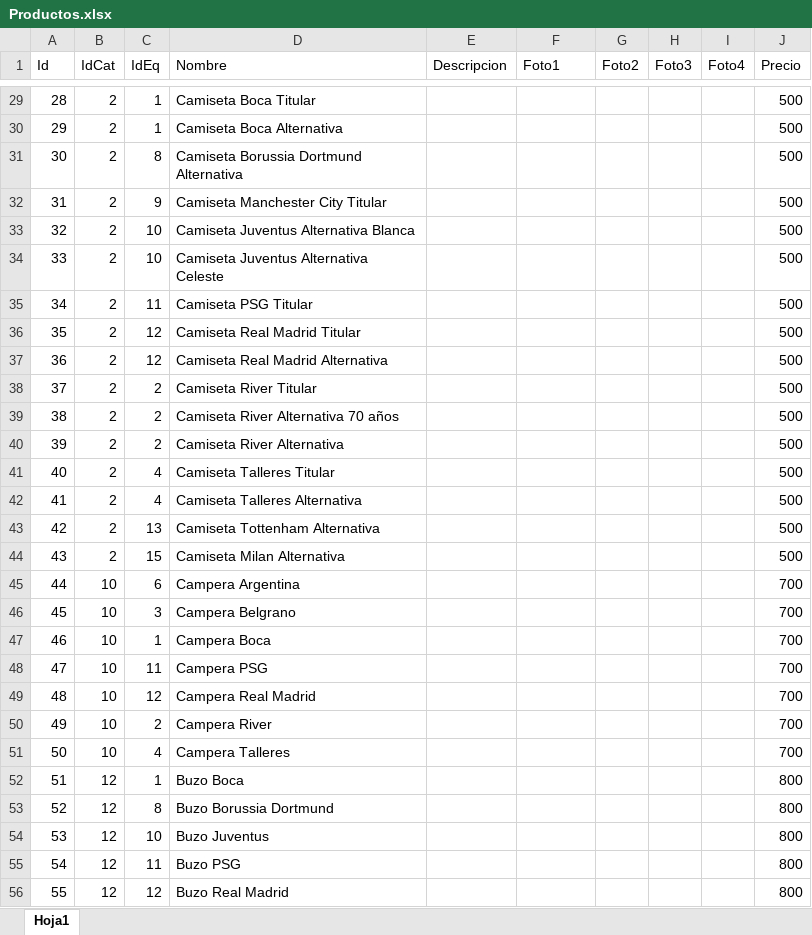
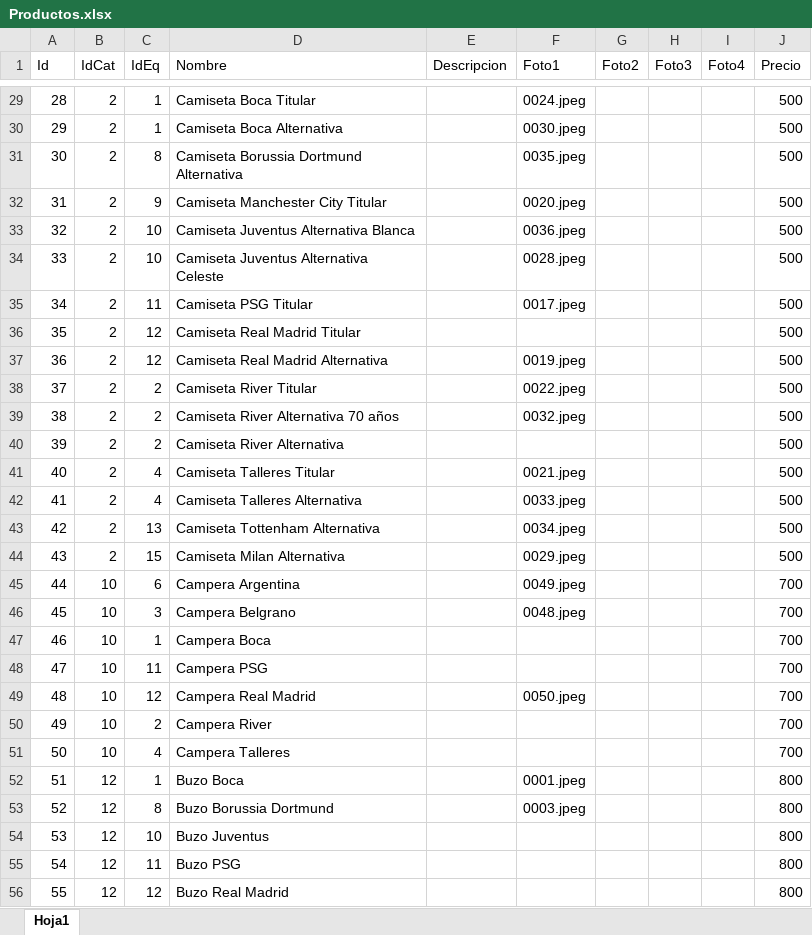
Before and after one commit to fanaticosdtp/fanaticos-catalog-node, an Excel workbook: data/Productos.xlsx, sheet Hoja1, drawn as a sheet; only a part is shown, gaps mark what is left out; values as stored, in another font and other column widths than the file's, no borders; charts and pictures not drawn; the diff covers the shown part only; the diff names each change by its address in the sheet, - before the commit and + after, or states it on an @@ line.

```diff
--- a/data/Productos.xlsx (sheet Hoja1)
+++ b/data/Productos.xlsx (sheet Hoja1)
-F29 (Foto1): (empty)
+F29 (Foto1): 0024.jpeg
-F30 (Foto1): (empty)
+F30 (Foto1): 0030.jpeg
-F31 (Foto1): (empty)
+F31 (Foto1): 0035.jpeg
-F32 (Foto1): (empty)
+F32 (Foto1): 0020.jpeg
-F33 (Foto1): (empty)
+F33 (Foto1): 0036.jpeg
-F34 (Foto1): (empty)
+F34 (Foto1): 0028.jpeg
-F35 (Foto1): (empty)
+F35 (Foto1): 0017.jpeg
-F37 (Foto1): (empty)
+F37 (Foto1): 0019.jpeg
-F38 (Foto1): (empty)
+F38 (Foto1): 0022.jpeg
-F39 (Foto1): (empty)
+F39 (Foto1): 0032.jpeg
-F41 (Foto1): (empty)
+F41 (Foto1): 0021.jpeg
-F42 (Foto1): (empty)
+F42 (Foto1): 0033.jpeg
-F43 (Foto1): (empty)
+F43 (Foto1): 0034.jpeg
-F44 (Foto1): (empty)
+F44 (Foto1): 0029.jpeg
-F45 (Foto1): (empty)
+F45 (Foto1): 0049.jpeg
-F46 (Foto1): (empty)
+F46 (Foto1): 0048.jpeg
-F49 (Foto1): (empty)
+F49 (Foto1): 0050.jpeg
-F52 (Foto1): (empty)
+F52 (Foto1): 0001.jpeg
-F53 (Foto1): (empty)
+F53 (Foto1): 0003.jpeg
```
Also changed, not shown: 185 edited cells elsewhere in this sheet, data/Stock.xlsx, data/Varios.xlsx, 1 other file.
